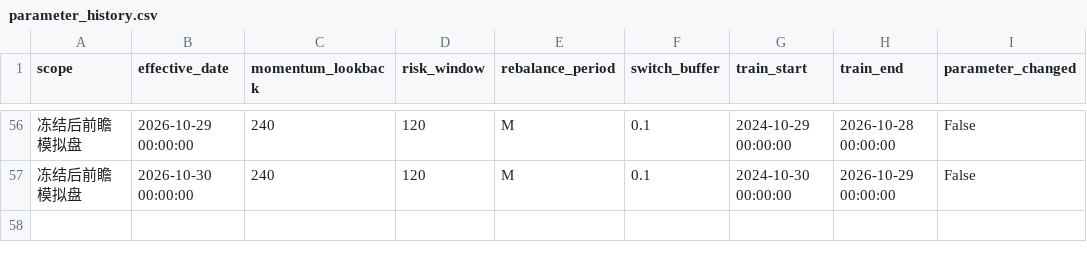
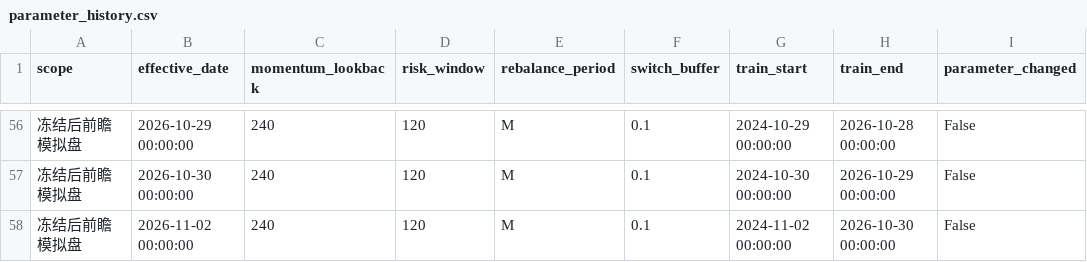
Before and after one commit to MCWang721/lowvol-inverse-offense, a CSV file: parameter_history.csv, drawn as a sheet; only a part is shown, gaps mark what is left out.

```diff
--- a/parameter_history.csv
+++ b/parameter_history.csv
@@ -57 +57,2 @@
 冻结后前瞻模拟盘,2026-10-30 00:00:00,240,120,M,0.1,2024-10-30 00:00:00,2026-10-29 00:00:00,False
+冻结后前瞻模拟盘,2026-11-02 00:00:00,240,120,M,0.1,2024-11-02 00:00:00,2026-10-30 00:00:00,False
```
Also changed, not shown: paper_history.csv, strategy_events.csv, 4 other files.
